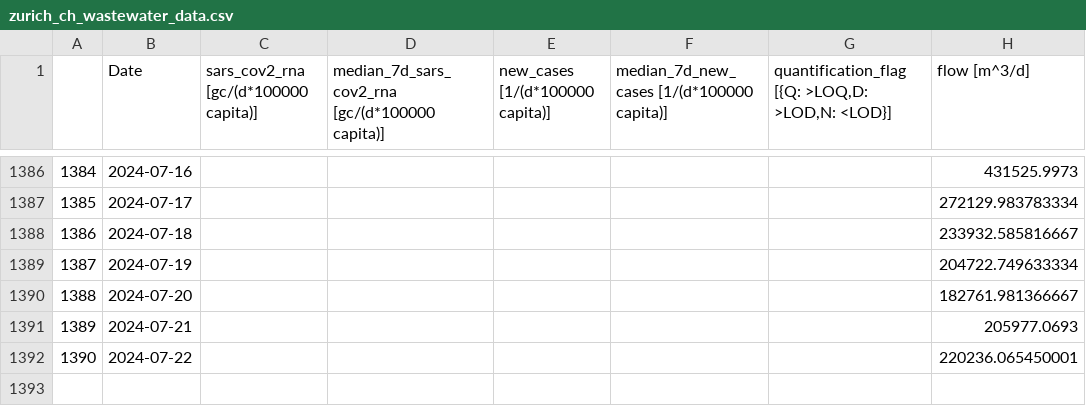
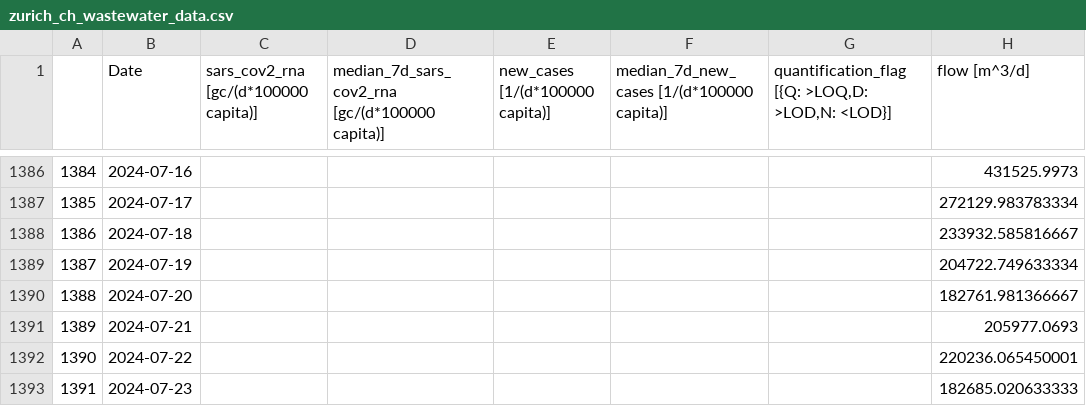
Before and after one commit to necsi/WHN-Wastewater-Data, a CSV file: data/Switzerland/zurich_ch_wastewater_data.csv, drawn as a sheet; only a part is shown, gaps mark what is left out.

```diff
--- a/data/Switzerland/zurich_ch_wastewater_data.csv
+++ b/data/Switzerland/zurich_ch_wastewater_data.csv
@@ -1392 +1392,2 @@
 1390,2024-07-22,,,,,,220236.065450001
+1391,2024-07-23,,,,,,182685.020633333
```
